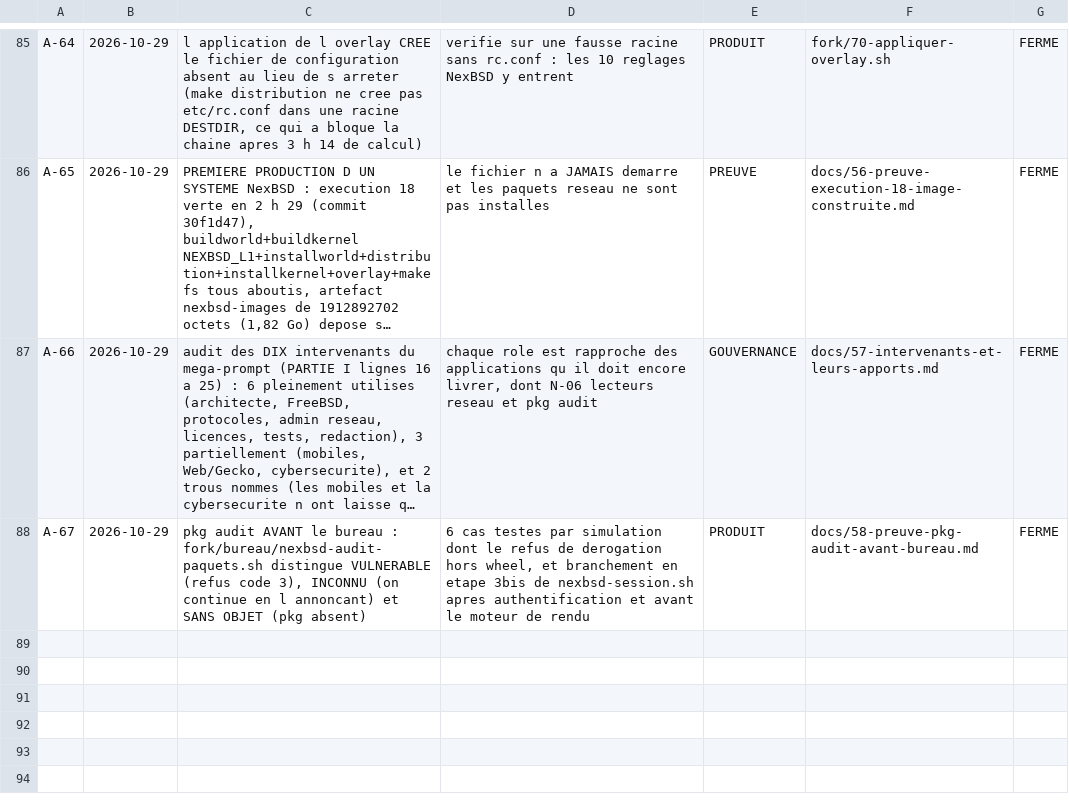
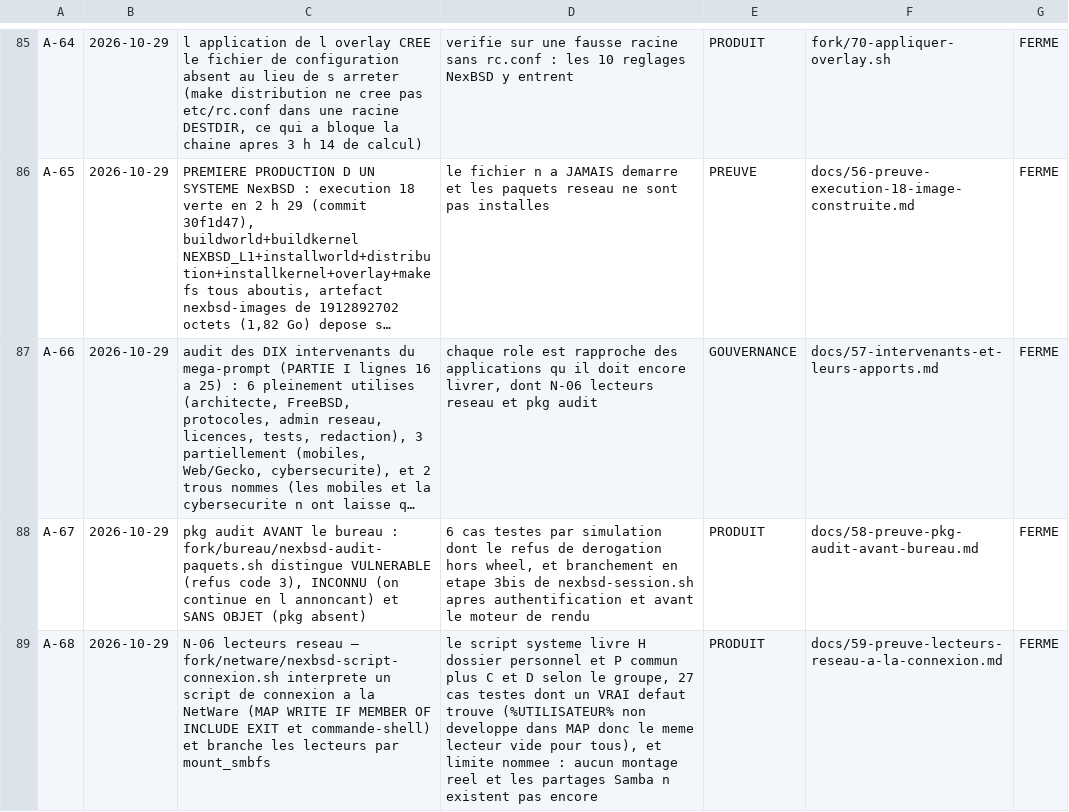
Before and after one commit to mlinux952-code/nexbsd, a CSV file: matrices/acquis.csv, drawn as a sheet; only a part is shown, gaps mark what is left out; long unchanged cells end in …; the diff names each change by its address in the sheet, - before the commit and + after, or states it on an @@ line.

Commit message:
A-68 / C-45 : N-06 LES LECTEURS RESEAU, l ame de NetWare, qui n existait pas du tout. fork/netware/nexbsd-script-connexion.sh est un interpreteur de script de connexion a la NetWare : MAP (dont MAP ROOT), WRITE avec variables %UTILISATEUR% %SERVEUR% %GROUPE% %JOUR% %HEURE% %NOM_COMPLET%, IF MEMBER OF avec ENDIF, INCLUDE avec garde anti-boucle, EXIT, # pour une commande shell, point-virgule pour un commentaire. Le script systeme livre la promesse reelle de NetWare : H pointe sur le dossier personnel SUR LE SERVEUR donc retrouve depuis n importe quel poste, P sur le partage commun, plus C comptabilite et D direction selon le groupe. Les lecteurs sont des montages mount_smbfs puisque NCP n est pas implemente (N-11) : l utilisateur voit les memes lettres, par un autre chemin. Mot de passe : fichier 0600 alimente par l ecran de session, transforme en ~/.nsmbrc (mecanisme officiel FreeBSD, mount_smbfs -N), refuse si les permissions ne sont pas privees. C est la premiere brique de N-05, un seul mot de passe pour plusieurs services. 27 cas testes avec un faux mount_smbfs : le premier passage a donne 2 echecs et un VRAI defaut — %UTILISATEUR% n etait pas developpe dans MAP, donc l appel reel etait //omrane@nexbsd/utilisateurs/%UTILISATEUR% et TOUS les utilisateurs auraient recu le meme lecteur vide, sans la moindre erreur affichee. Corrige dans monter() et non contourne dans les donnees. Apres correction 27 sur 27. Limites nommees : aucun montage reel n a ete fait, les partages Samba decrits n existent pas encore, et le script n est pas encore appele par nexbsd-session.sh.

```diff
--- a/matrices/acquis.csv
+++ b/matrices/acquis.csv
+row 89: A-68 | 2026-10-29 | N-06 lecteurs reseau — fork/netware/nexbsd-script-connexion.sh interprete un script de connexion a la NetWare (MAP WRITE IF MEMBER OF INCLUDE EXIT et commande-shell) et branche les lecteurs par mount_smbfs | le script systeme livre H dossier personnel et P commun plus C et D selon le groupe, 27 cas testes dont un VRAI defaut trouve (%UTILISATEUR% non developpe dans MAP donc le meme lecteur vide pour tous), et limite nommee : aucun montage reel et les partages Samba n existent pas encore | PRODUIT | docs/59-preuve-lecteurs-reseau-a-la-connexion.md | FERME
```
Also changed, not shown: 7 other files.
